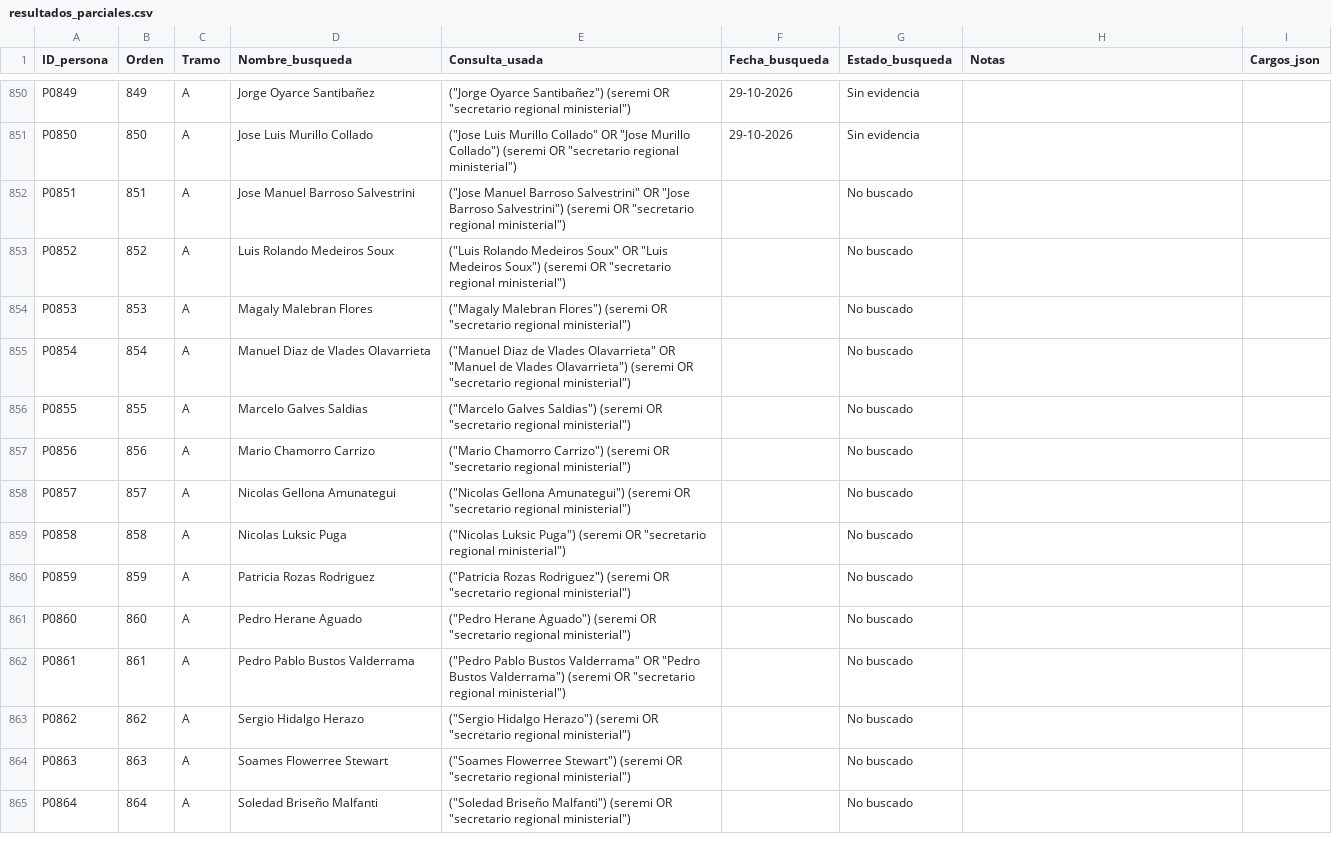
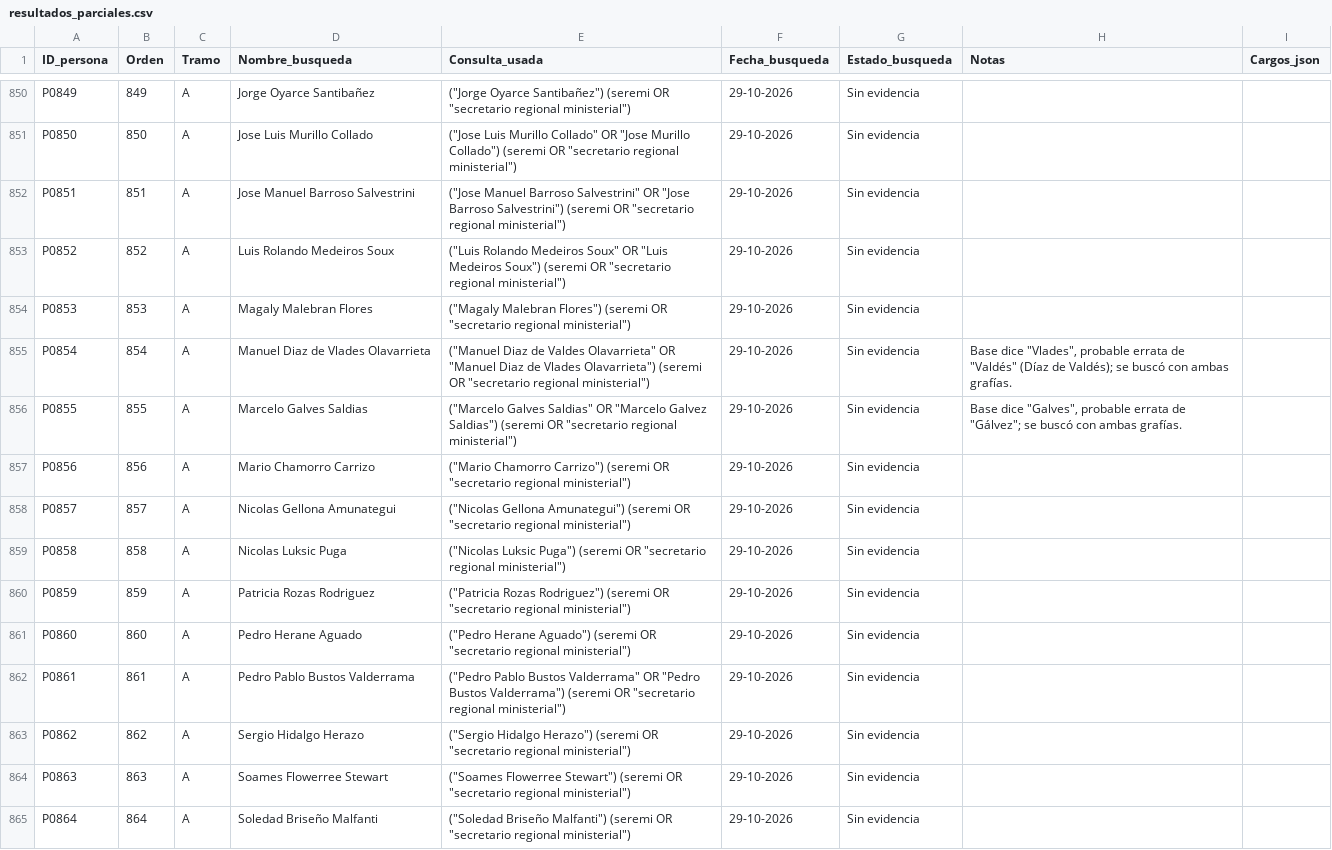
Before and after one commit to claumoreno/Tesis, a CSV file: seremis/trabajo/resultados_parciales.csv, drawn as a sheet; only a part is shown, gaps mark what is left out; the diff covers the shown part only.

```diff
--- a/seremis/trabajo/resultados_parciales.csv
+++ b/seremis/trabajo/resultados_parciales.csv
@@ -851,15 +851,15 @@ P0849,849,A,Jorge Oyarce Santibañez,"(""Jorge Oyarce Santibañez"") (seremi OR
 P0850,850,A,Jose Luis Murillo Collado,"(""Jose Luis Murillo Collado"" OR ""Jose Murillo Collado"") (seremi OR ""secretario regional ministerial"")",29-10-2026,Sin evidencia,,
-P0851,851,A,Jose Manuel Barroso Salvestrini,"(""Jose Manuel Barroso Salvestrini"" OR ""Jose Barroso Salvestrini"") (seremi OR ""secretario regional ministerial"")",,No buscado,,
-P0852,852,A,Luis Rolando Medeiros Soux,"(""Luis Rolando Medeiros Soux"" OR ""Luis Medeiros Soux"") (seremi OR ""secretario regional ministerial"")",,No buscado,,
-P0853,853,A,Magaly Malebran Flores,"(""Magaly Malebran Flores"") (seremi OR ""secretario regional ministerial"")",,No buscado,,
-P0854,854,A,Manuel Diaz de Vlades Olavarrieta,"(""Manuel Diaz de Vlades Olavarrieta"" OR ""Manuel de Vlades Olavarrieta"") (seremi OR ""secretario regional ministerial"")",,No buscado,,
-P0855,855,A,Marcelo Galves Saldias,"(""Marcelo Galves Saldias"") (seremi OR ""secretario regional ministerial"")",,No buscado,,
-P0856,856,A,Mario Chamorro Carrizo,"(""Mario Chamorro Carrizo"") (seremi OR ""secretario regional ministerial"")",,No buscado,,
-P0857,857,A,Nicolas Gellona Amunategui,"(""Nicolas Gellona Amunategui"") (seremi OR ""secretario regional ministerial"")",,No buscado,,
-P0858,858,A,Nicolas Luksic Puga,"(""Nicolas Luksic Puga"") (seremi OR ""secretario regional ministerial"")",,No buscado,,
-P0859,859,A,Patricia Rozas Rodriguez,"(""Patricia Rozas Rodriguez"") (seremi OR ""secretario regional ministerial"")",,No buscado,,
-P0860,860,A,Pedro Herane Aguado,"(""Pedro Herane Aguado"") (seremi OR ""secretario regional ministerial"")",,No buscado,,
-P0861,861,A,Pedro Pablo Bustos Valderrama,"(""Pedro Pablo Bustos Valderrama"" OR ""Pedro Bustos Valderrama"") (seremi OR ""secretario regional ministerial"")",,No buscado,,
-P0862,862,A,Sergio Hidalgo Herazo,"(""Sergio Hidalgo Herazo"") (seremi OR ""secretario regional ministerial"")",,No buscado,,
-P0863,863,A,Soames Flowerree Stewart,"(""Soames Flowerree Stewart"") (seremi OR ""secretario regional ministerial"")",,No buscado,,
-P0864,864,A,Soledad Briseño Malfanti,"(""Soledad Briseño Malfanti"") (seremi OR ""secretario regional ministerial"")",,No buscado,,
+P0851,851,A,Jose Manuel Barroso Salvestrini,"(""Jose Manuel Barroso Salvestrini"" OR ""Jose Barroso Salvestrini"") (seremi OR ""secretario regional ministerial"")",29-10-2026,Sin evidencia,,
+P0852,852,A,Luis Rolando Medeiros Soux,"(""Luis Rolando Medeiros Soux"" OR ""Luis Medeiros Soux"") (seremi OR ""secretario regional ministerial"")",29-10-2026,Sin evidencia,,
+P0853,853,A,Magaly Malebran Flores,"(""Magaly Malebran Flores"") (seremi OR ""secretario regional ministerial"")",29-10-2026,Sin evidencia,,
+P0854,854,A,Manuel Diaz de Vlades Olavarrieta,"(""Manuel Diaz de Valdes Olavarrieta"" OR ""Manuel Diaz de Vlades Olavarrieta"") (seremi OR ""secretario regional ministerial"")",29-10-2026,Sin evidencia,"Base dice ""Vlades"", probable errata de ""Valdés"" (Díaz de Valdés); se buscó con ambas grafías.",
+P0855,855,A,Marcelo Galves Saldias,"(""Marcelo Galves Saldias"" OR ""Marcelo Galvez Saldias"") (seremi OR ""secretario regional ministerial"")",29-10-2026,Sin evidencia,"Base dice ""Galves"", probable errata de ""Gálvez""; se buscó con ambas grafías.",
+P0856,856,A,Mario Chamorro Carrizo,"(""Mario Chamorro Carrizo"") (seremi OR ""secretario regional ministerial"")",29-10-2026,Sin evidencia,,
+P0857,857,A,Nicolas Gellona Amunategui,"(""Nicolas Gellona Amunategui"") (seremi OR ""secretario regional ministerial"")",29-10-2026,Sin evidencia,,
+P0858,858,A,Nicolas Luksic Puga,"(""Nicolas Luksic Puga"") (seremi OR ""secretario regional ministerial"")",29-10-2026,Sin evidencia,,
+P0859,859,A,Patricia Rozas Rodriguez,"(""Patricia Rozas Rodriguez"") (seremi OR ""secretario regional ministerial"")",29-10-2026,Sin evidencia,,
+P0860,860,A,Pedro Herane Aguado,"(""Pedro Herane Aguado"") (seremi OR ""secretario regional ministerial"")",29-10-2026,Sin evidencia,,
+P0861,861,A,Pedro Pablo Bustos Valderrama,"(""Pedro Pablo Bustos Valderrama"" OR ""Pedro Bustos Valderrama"") (seremi OR ""secretario regional ministerial"")",29-10-2026,Sin evidencia,,
+P0862,862,A,Sergio Hidalgo Herazo,"(""Sergio Hidalgo Herazo"") (seremi OR ""secretario regional ministerial"")",29-10-2026,Sin evidencia,,
+P0863,863,A,Soames Flowerree Stewart,"(""Soames Flowerree Stewart"") (seremi OR ""secretario regional ministerial"")",29-10-2026,Sin evidencia,,
+P0864,864,A,Soledad Briseño Malfanti,"(""Soledad Briseño Malfanti"") (seremi OR ""secretario regional ministerial"")",29-10-2026,Sin evidencia,,
```
Also changed, not shown: 74 edited cells elsewhere in this file.
